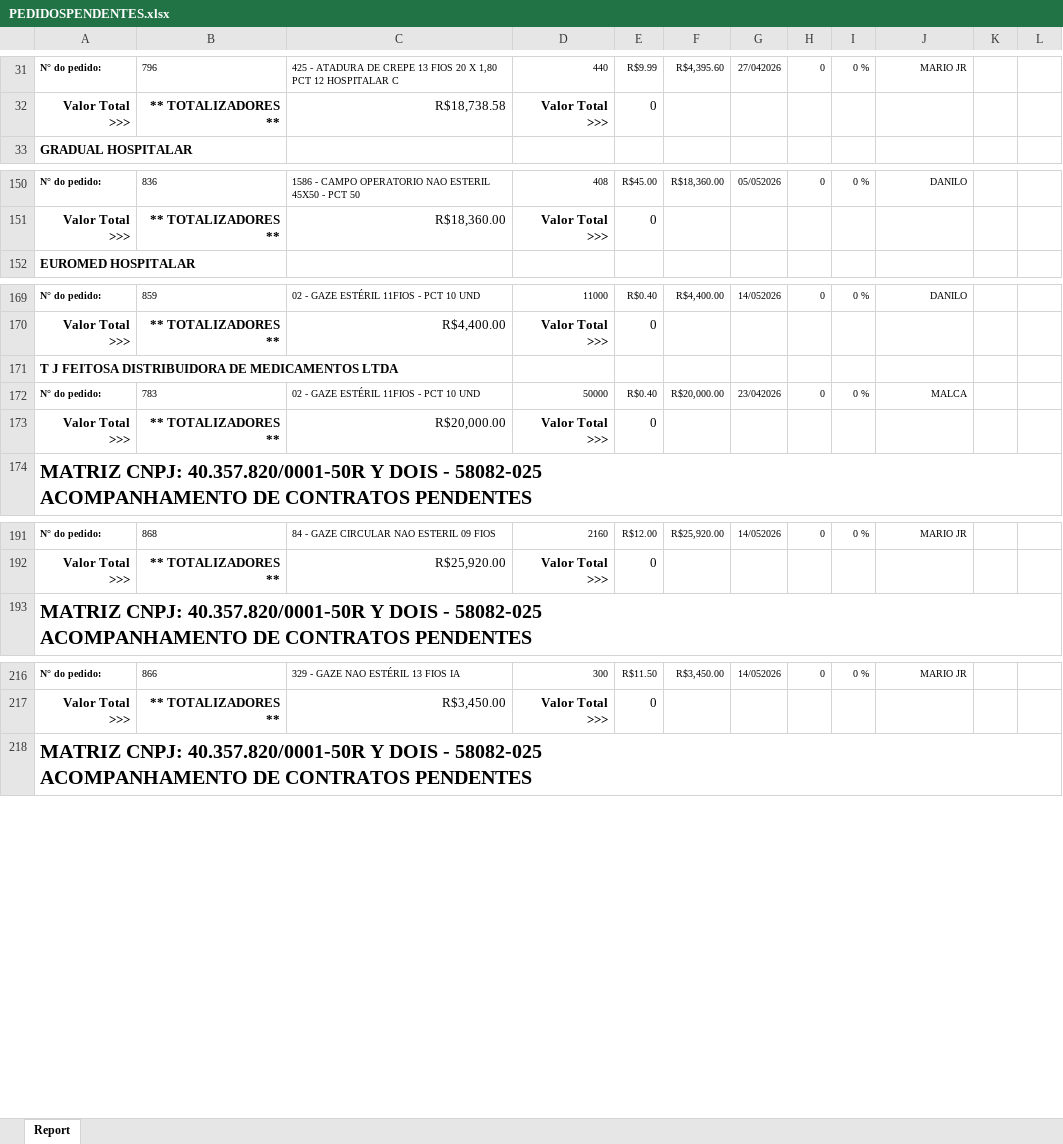
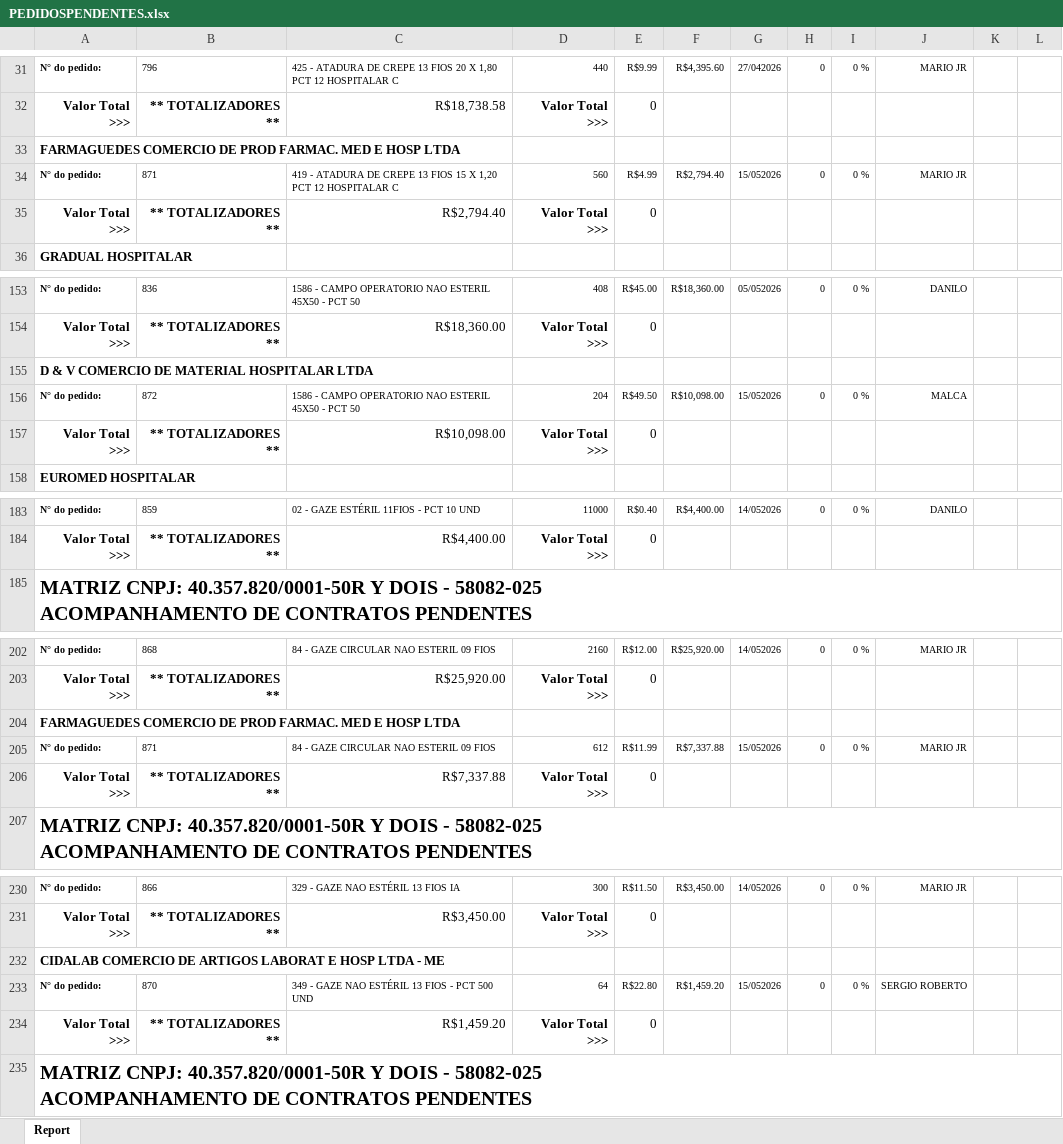
Before and after one commit to fabiosilvavendas-byte/CRM_Medtextil2.0, an Excel workbook: dados/PEDIDOSPENDENTES.xlsx, sheet Report, drawn as a sheet; only a part is shown, gaps mark what is left out; values as stored, in another font and other column widths than the file's, no borders; removed rows and columns are numbered as before the commit, all else as after; the diff covers the shown part only; the diff names each change by its address in the sheet, - before the commit and + after, or states it on an @@ line.

```diff
--- a/dados/PEDIDOSPENDENTES.xlsx (sheet Report)
+++ b/dados/PEDIDOSPENDENTES.xlsx (sheet Report)
+row 33: FARMAGUEDES COMERCIO DE PROD FARMAC. MED E HOSP LTDA
+row 34: N° do pedido: | 871 | 419 - ATADURA DE CREPE 13 FIOS 15 X 1,20 PCT 12 HOSPITALAR C | 560 | R$4.99 | R$2,794.40 | 15/052026 | 0 | 0 % | MARIO JR
+row 35: Valor Total >>> | ** TOTALIZADORES ** | R$2,794.40 | Valor Total >>> | 0
+row 155: D & V COMERCIO DE MATERIAL HOSPITALAR LTDA
+row 156: N° do pedido: | 872 | 1586 - CAMPO OPERATORIO NAO ESTERIL 45X50 - PCT 50 | 204 | R$49.50 | R$10,098.00 | 15/052026 | 0 | 0 % | MALCA
+row 157: Valor Total >>> | ** TOTALIZADORES ** | R$10,098.00 | Valor Total >>> | 0
-row 171: T J FEITOSA DISTRIBUIDORA DE MEDICAMENTOS LTDA
-row 172: N° do pedido: | 783 | 02 - GAZE ESTÉRIL 11FIOS - PCT 10 UND | 50000 | R$0.40 | R$20,000.00 | 23/042026 | 0 | 0 % | MALCA
-row 173: Valor Total >>> | ** TOTALIZADORES ** | R$20,000.00 | Valor Total >>> | 0
+row 204: FARMAGUEDES COMERCIO DE PROD FARMAC. MED E HOSP LTDA
+row 205: N° do pedido: | 871 | 84 - GAZE CIRCULAR NAO ESTERIL 09 FIOS | 612 | R$11.99 | R$7,337.88 | 15/052026 | 0 | 0 % | MARIO JR
+row 206: Valor Total >>> | ** TOTALIZADORES ** | R$7,337.88 | Valor Total >>> | 0
+row 232: CIDALAB COMERCIO DE ARTIGOS LABORAT E HOSP LTDA - ME
+row 233: N° do pedido: | 870 | 349 - GAZE NAO ESTÉRIL 13 FIOS - PCT 500 UND | 64 | R$22.80 | R$1,459.20 | 15/052026 | 0 | 0 % | SERGIO ROBERTO
+row 234: Valor Total >>> | ** TOTALIZADORES ** | R$1,459.20 | Valor Total >>> | 0
```
Also changed, not shown: 14 added rows, 3 removed rows and 2 moved rows elsewhere in this sheet, dados/CONSULTA_VENDEDORES.xlsx, dados/XLS_Grid_LANCAMENTO A RECEBER.xlsx.
